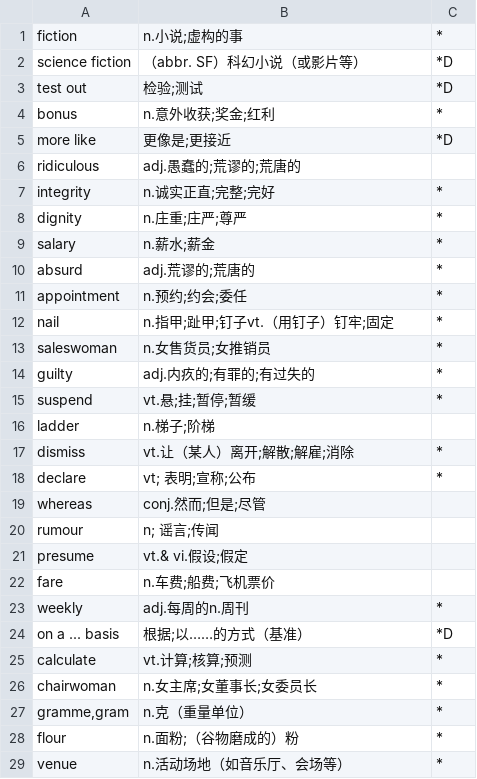
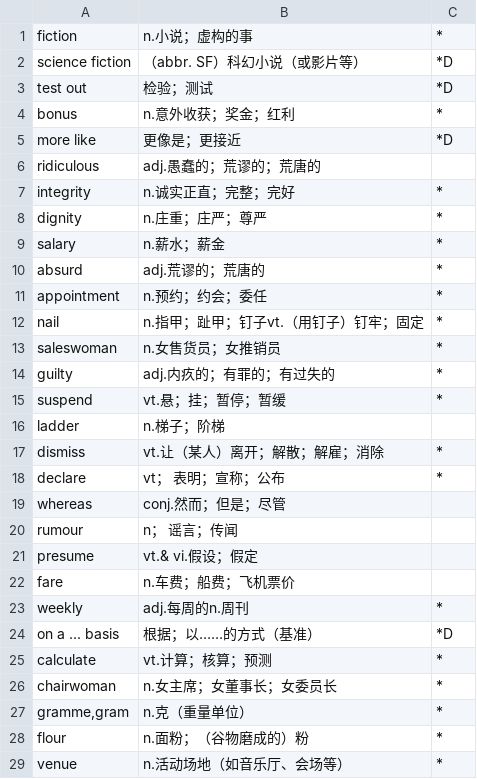
Before and after one commit to szdytom/abc-def, a CSV file: data/b7u1.CSV, drawn as a sheet; only a part is shown; the diff covers the shown part only.

```diff
--- a/data/b7u1.CSV
+++ b/data/b7u1.CSV
@@ -1,29 +1,29 @@
-fiction,n.小说;虚构的事,*
+fiction,n.小说；虚构的事,*
 science fiction,（abbr. SF）科幻小说（或影片等）,*D
-test out,检验;测试,*D
-bonus,n.意外收获;奖金;红利,*
-more like,更像是;更接近,*D
-ridiculous,adj.愚蠢的;荒谬的;荒唐的,
-integrity,n.诚实正直;完整;完好,*
-dignity,n.庄重;庄严;尊严,*
-salary,n.薪水;薪金,*
-absurd,adj.荒谬的;荒唐的,*
-appointment, n.预约;约会;委任,*
-nail,n.指甲;趾甲;钉子vt.（用钉子）钉牢;固定,*
-saleswoman,n.女售货员;女推销员,*
-guilty,adj.内疚的;有罪的;有过失的,*
-suspend,vt.悬;挂;暂停;暂缓,*
-ladder,n.梯子;阶梯,
-dismiss,vt.让（某人）离开;解散;解雇;消除,*
-declare,vt; 表明;宣称;公布,*
-whereas,conj.然而;但是;尽管,
-rumour,n; 谣言;传闻,
-presume,vt.& vi.假设;假定,
-fare,n.车费;船费;飞机票价,
+test out,检验；测试,*D
+bonus,n.意外收获；奖金；红利,*
+more like,更像是；更接近,*D
+ridiculous,adj.愚蠢的；荒谬的；荒唐的,
+integrity,n.诚实正直；完整；完好,*
+dignity,n.庄重；庄严；尊严,*
+salary,n.薪水；薪金,*
+absurd,adj.荒谬的；荒唐的,*
+appointment,n.预约；约会；委任,*
+nail,n.指甲；趾甲；钉子vt.（用钉子）钉牢；固定,*
+saleswoman,n.女售货员；女推销员,*
+guilty,adj.内疚的；有罪的；有过失的,*
+suspend,vt.悬；挂；暂停；暂缓,*
+ladder,n.梯子；阶梯,
+dismiss,vt.让（某人）离开；解散；解雇；消除,*
+declare,vt； 表明；宣称；公布,*
+whereas,conj.然而；但是；尽管,
+rumour,n； 谣言；传闻,
+presume,vt.& vi.假设；假定,
+fare,n.车费；船费；飞机票价,
 weekly,adj.每周的n.周刊,*
-on a ... basis,根据;以……的方式（基准）,*D
-calculate,vt.计算;核算;预测,*
-chairwoman,n.女主席;女董事长;女委员长,*
+on a ... basis,根据；以……的方式（基准）,*D
+calculate,vt.计算；核算；预测,*
+chairwoman,n.女主席；女董事长；女委员长,*
 "gramme,gram",n.克（重量单位） ,*
-flour,n.面粉;（谷物磨成的）粉,*
+flour,n.面粉；（谷物磨成的）粉,*
 venue,n.活动场地（如音乐厅、会场等）,*
```
Also changed, not shown: 34 edited cells elsewhere in this file, data/b6u3.CSV, data/b6u4.CSV, 6 other files.
